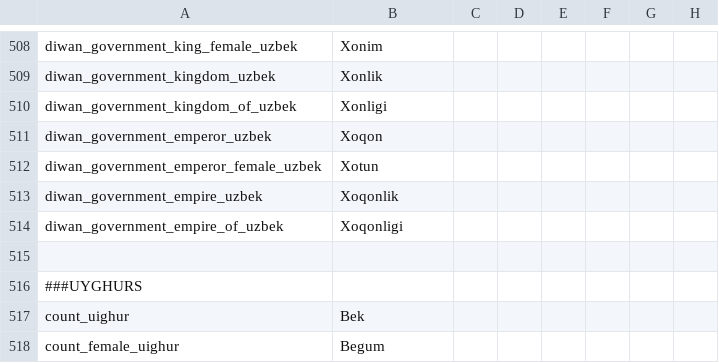
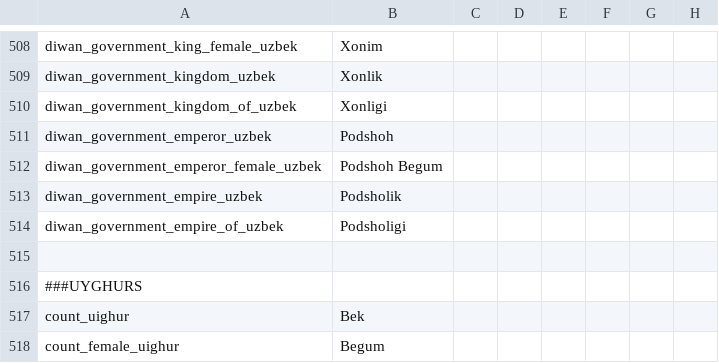
Before and after one commit to klorpa/After-The-End-Eurasia, a CSV file: ATE_Eurasia/localisation/00_titles_flavour.csv, drawn as a sheet; only a part is shown, gaps mark what is left out; the diff names each change by its address in the sheet, - before the commit and + after, or states it on an @@ line.

```diff
--- a/ATE_Eurasia/localisation/00_titles_flavour.csv
+++ b/ATE_Eurasia/localisation/00_titles_flavour.csv
-B511: Xoqon
+B511: Podshoh
-B512: Xotun
+B512: Podshoh Begum
-B513: Xoqonlik
+B513: Podsholik
-B514: Xoqonligi
+B514: Podsholigi
```
Also changed, not shown: ATE_Eurasia/localisation/00_cultures.csv, ATE_Eurasia/localisation/eu_nicknames.csv, 21 other files.
